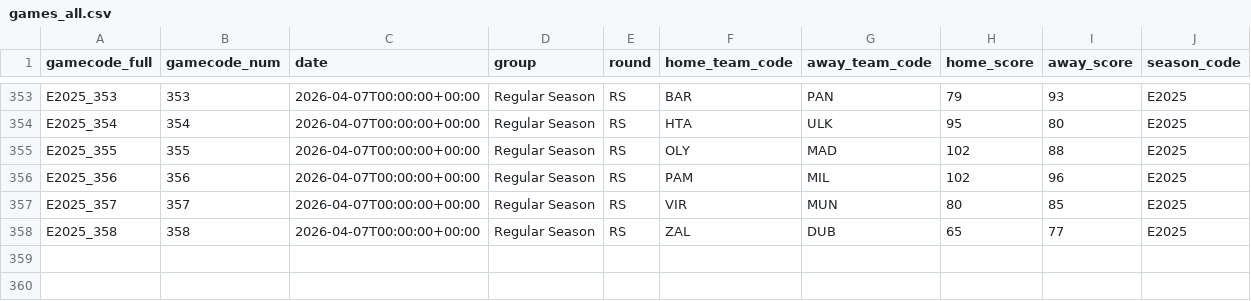
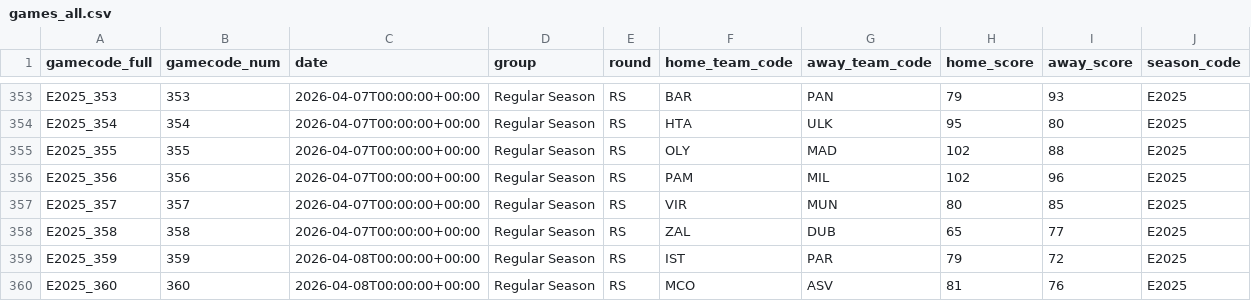
Before and after one commit to Petropov/Euroleague, a CSV file: data/curated/games_all.csv, drawn as a sheet; only a part is shown, gaps mark what is left out.

```diff
--- a/data/curated/games_all.csv
+++ b/data/curated/games_all.csv
@@ -358 +358,3 @@ E2025_357,357,2026-04-07T00:00:00+00:00,Regular Season,RS,VIR,MUN,80,85,E2025
 E2025_358,358,2026-04-07T00:00:00+00:00,Regular Season,RS,ZAL,DUB,65,77,E2025
+E2025_359,359,2026-04-08T00:00:00+00:00,Regular Season,RS,IST,PAR,79,72,E2025
+E2025_360,360,2026-04-08T00:00:00+00:00,Regular Season,RS,MCO,ASV,81,76,E2025
```
Also changed, not shown: 1 other file.
